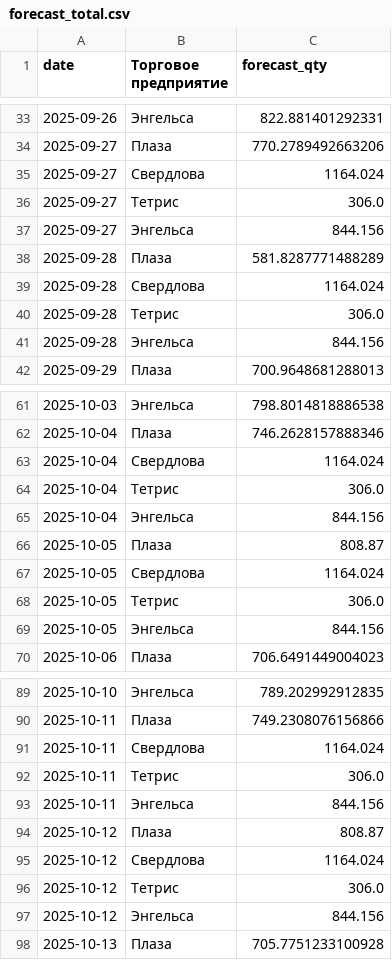
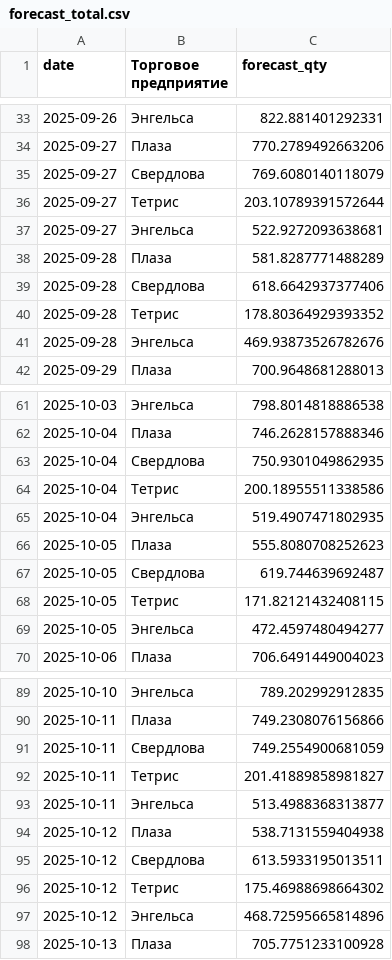
Before and after one commit to ZlatanSU87/Graduate-work.-Forecast-for-the-cafe-chain, a CSV file: bot_project/artifacts/forecast_total.csv, drawn as a sheet; only a part is shown, gaps mark what is left out; the diff covers the shown part only.

```diff
--- a/bot_project/artifacts/forecast_total.csv
+++ b/bot_project/artifacts/forecast_total.csv
@@ -34,9 +34,9 @@ date,Торговое предприятие,forecast_qty
 2025-09-27,Плаза,770.2789492663206
-2025-09-27,Свердлова,1164.024
-2025-09-27,Тетрис,306.0
-2025-09-27,Энгельса,844.156
+2025-09-27,Свердлова,769.6080140118079
+2025-09-27,Тетрис,203.10789391572644
+2025-09-27,Энгельса,522.9272093638681
 2025-09-28,Плаза,581.8287771488289
-2025-09-28,Свердлова,1164.024
-2025-09-28,Тетрис,306.0
-2025-09-28,Энгельса,844.156
+2025-09-28,Свердлова,618.6642937377406
+2025-09-28,Тетрис,178.80364929393352
+2025-09-28,Энгельса,469.93873526782676
 2025-09-29,Плаза,700.9648681288013
@@ -62,9 +62,9 @@ date,Торговое предприятие,forecast_qty
 2025-10-04,Плаза,746.2628157888346
-2025-10-04,Свердлова,1164.024
-2025-10-04,Тетрис,306.0
-2025-10-04,Энгельса,844.156
-2025-10-05,Плаза,808.87
-2025-10-05,Свердлова,1164.024
-2025-10-05,Тетрис,306.0
-2025-10-05,Энгельса,844.156
+2025-10-04,Свердлова,750.9301049862935
+2025-10-04,Тетрис,200.18955511338586
+2025-10-04,Энгельса,519.4907471802935
+2025-10-05,Плаза,555.8080708252623
+2025-10-05,Свердлова,619.744639692487
+2025-10-05,Тетрис,171.82121432408115
+2025-10-05,Энгельса,472.4597480494277
 2025-10-06,Плаза,706.6491449004023
@@ -90,9 +90,9 @@ date,Торговое предприятие,forecast_qty
 2025-10-11,Плаза,749.2308076156866
-2025-10-11,Свердлова,1164.024
-2025-10-11,Тетрис,306.0
-2025-10-11,Энгельса,844.156
-2025-10-12,Плаза,808.87
-2025-10-12,Свердлова,1164.024
-2025-10-12,Тетрис,306.0
-2025-10-12,Энгельса,844.156
+2025-10-11,Свердлова,749.2554900681059
+2025-10-11,Тетрис,201.41889858981827
+2025-10-11,Энгельса,513.4988368313877
+2025-10-12,Плаза,538.7131559404938
+2025-10-12,Свердлова,613.5933195013511
+2025-10-12,Тетрис,175.46988698664302
+2025-10-12,Энгельса,468.72595665814896
 2025-10-13,Плаза,705.7751233100928
```
Also changed, not shown: 8 edited cells elsewhere in this file, 1 other file.
